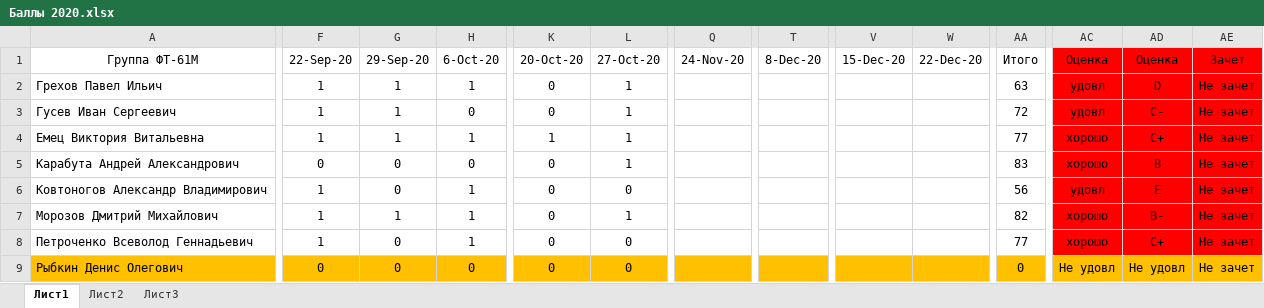
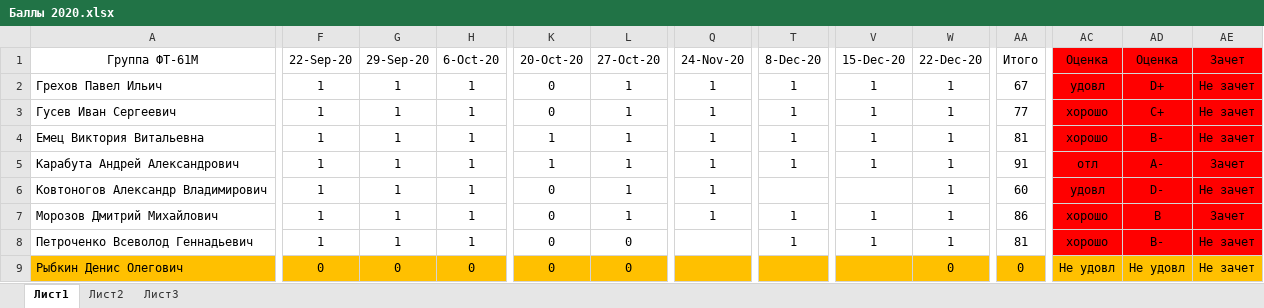
Before and after one commit to EpsLeonid/Student2020, an Excel workbook: Баллы 2020.xlsx, sheet Лист1, drawn as a sheet; only a part is shown, gaps mark what is left out; values as stored, in another font and other column widths than the file's, no borders; conditional formats not drawn; the diff covers the shown part only; the diff names each change by its address in the sheet, - before the commit and + after, or states it on an @@ line.

```diff
--- a/Баллы 2020.xlsx (sheet Лист1)
+++ b/Баллы 2020.xlsx (sheet Лист1)
-Q2:Q7 (24-Nov-20): (empty)
+Q2:Q7 (24-Nov-20): 1
-T2:T5 (8-Dec-20): (empty)
+T2:T5 (8-Dec-20): 1
-V2:V5 (15-Dec-20): (empty)
+V2:V5 (15-Dec-20): 1
-W2:W8 (22-Dec-20): (empty)
+W2:W8 (22-Dec-20): 1
-AA2 (Итого): 63
+AA2 (Итого): 67
-AD2 (Оценка): D
+AD2 (Оценка): D+
-H3 (6-Oct-20): 0
+H3 (6-Oct-20): 1
-AA3 (Итого): 72
+AA3 (Итого): 77
-AC3 (Оценка): удовл
+AC3 (Оценка): хорошо
-AD3 (Оценка): C-
+AD3 (Оценка): C+
-AA4 (Итого): 77
+AA4 (Итого): 81
-AD4 (Оценка): C+
+AD4 (Оценка): B-
-F5 (22-Sep-20): 0
+F5 (22-Sep-20): 1
-G5:G6 (29-Sep-20): 0
+G5:G6 (29-Sep-20): 1
-H5 (6-Oct-20): 0
+H5 (6-Oct-20): 1
-K5 (20-Oct-20): 0
+K5 (20-Oct-20): 1
-AA5 (Итого): 83
+AA5 (Итого): 91
-AC5 (Оценка): хорошо
+AC5 (Оценка): отл
-AD5 (Оценка): B
+AD5 (Оценка): А-
-AE5 (Зачет): Не зачет
+AE5 (Зачет): Зачет
-L6 (27-Oct-20): 0
+L6 (27-Oct-20): 1
-AA6 (Итого): 56
+AA6 (Итого): 60
-AD6 (Оценка): E
+AD6 (Оценка): D-
-T7:T8 (8-Dec-20): (empty)
+T7:T8 (8-Dec-20): 1
-V7:V8 (15-Dec-20): (empty)
+V7:V8 (15-Dec-20): 1
-AA7 (Итого): 82
+AA7 (Итого): 86
-AD7 (Оценка): B-
+AD7 (Оценка): B
-AE7 (Зачет): Не зачет
+AE7 (Зачет): Зачет
-G8 (29-Sep-20): 0
+G8 (29-Sep-20): 1
-AA8 (Итого): 77
+AA8 (Итого): 81
-AD8 (Оценка): C+
+AD8 (Оценка): B-
-W9 (22-Dec-20): (empty)
+W9 (22-Dec-20): 0
```
Also changed, not shown: 11 edited cells elsewhere in this sheet.
